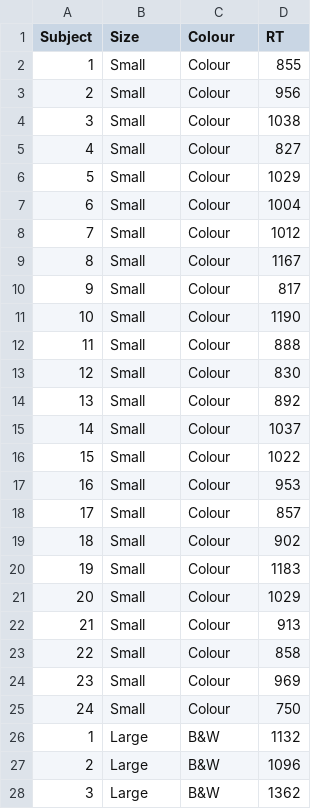
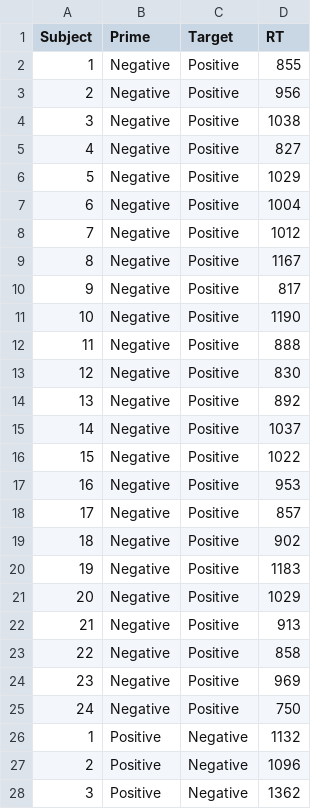
Before and after one commit to ajstewartlang/02_intro_to_python_programming, a CSV file: data/ANOVA_data3.csv, drawn as a sheet; only a part is shown; the diff covers the shown part only.

Commit message:
update data

```diff
--- a/data/ANOVA_data3.csv
+++ b/data/ANOVA_data3.csv
@@ -1,28 +1,28 @@
-Subject,Size,Colour,RT
-1,Small,Colour,855
-2,Small,Colour,956
-3,Small,Colour,1038
-4,Small,Colour,827
-5,Small,Colour,1029
-6,Small,Colour,1004
-7,Small,Colour,1012
-8,Small,Colour,1167
-9,Small,Colour,817
-10,Small,Colour,1190
-11,Small,Colour,888
-12,Small,Colour,830
-13,Small,Colour,892
-14,Small,Colour,1037
-15,Small,Colour,1022
-16,Small,Colour,953
-17,Small,Colour,857
-18,Small,Colour,902
-19,Small,Colour,1183
-20,Small,Colour,1029
-21,Small,Colour,913
-22,Small,Colour,858
-23,Small,Colour,969
-24,Small,Colour,750
-1,Large,B&W,1132
-2,Large,B&W,1096
-3,Large,B&W,1362
+Subject,Prime,Target,RT
+1,Negative,Positive,855
+2,Negative,Positive,956
+3,Negative,Positive,1038
+4,Negative,Positive,827
+5,Negative,Positive,1029
+6,Negative,Positive,1004
+7,Negative,Positive,1012
+8,Negative,Positive,1167
+9,Negative,Positive,817
+10,Negative,Positive,1190
+11,Negative,Positive,888
+12,Negative,Positive,830
+13,Negative,Positive,892
+14,Negative,Positive,1037
+15,Negative,Positive,1022
+16,Negative,Positive,953
+17,Negative,Positive,857
+18,Negative,Positive,902
+19,Negative,Positive,1183
+20,Negative,Positive,1029
+21,Negative,Positive,913
+22,Negative,Positive,858
+23,Negative,Positive,969
+24,Negative,Positive,750
+1,Positive,Negative,1132
+2,Positive,Negative,1096
+3,Positive,Negative,1362
```
Also changed, not shown: 138 edited cells elsewhere in this file, 2 other files.
